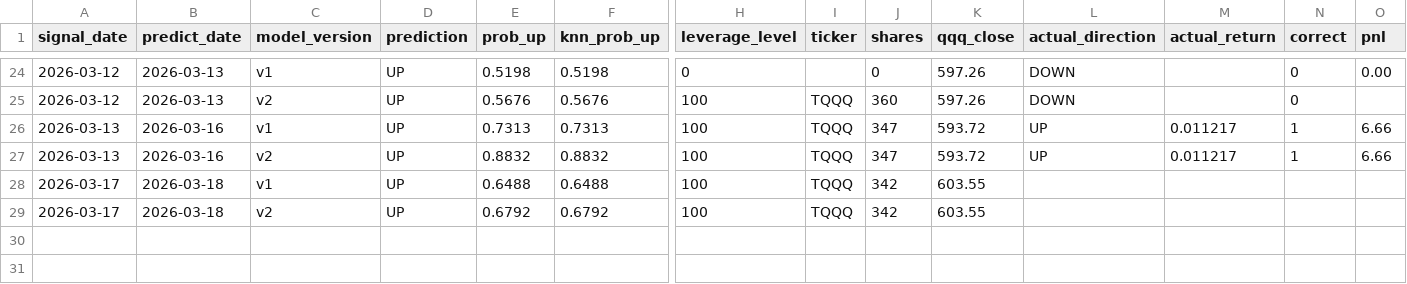
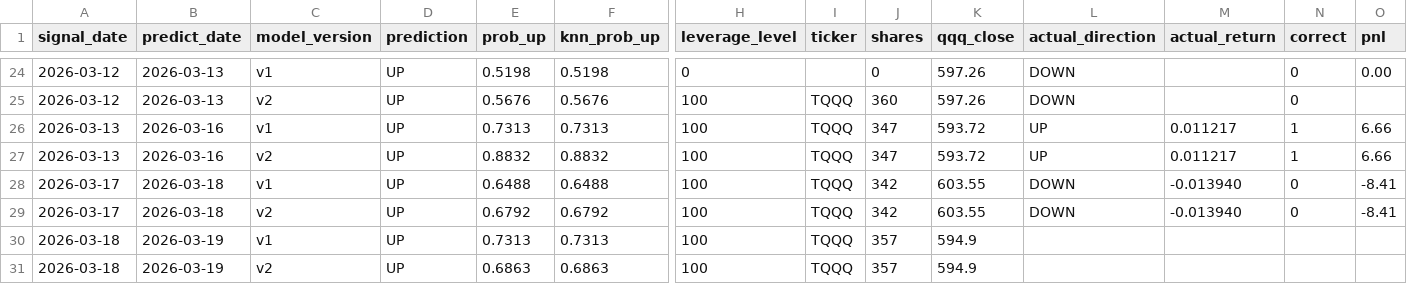
Before and after one commit to ailamma/knn-qqq-trading, a CSV file: signals/prediction_log.csv, drawn as a sheet; only a part is shown, gaps mark what is left out; rows hold the shown columns only; the diff names each change by its address in the sheet, - before the commit and + after, or states it on an @@ line.

```diff
--- a/signals/prediction_log.csv
+++ b/signals/prediction_log.csv
-L28:L29 (actual_direction): (empty)
+L28:L29 (actual_direction): DOWN
-M28:M29 (actual_return): (empty)
+M28:M29 (actual_return): -0.013940
-N28:N29 (correct): (empty)
+N28:N29 (correct): 0
-O28:O29 (pnl): (empty)
+O28:O29 (pnl): -8.41
+row 30: 2026-03-18 | 2026-03-19 | v1 | UP | 0.7313 | 0.7313 | 100 | TQQQ | 357 | 594.9
+row 31: 2026-03-18 | 2026-03-19 | v2 | UP | 0.6863 | 0.6863 | 100 | TQQQ | 357 | 594.9
```
Also changed, not shown: 2 other files.
